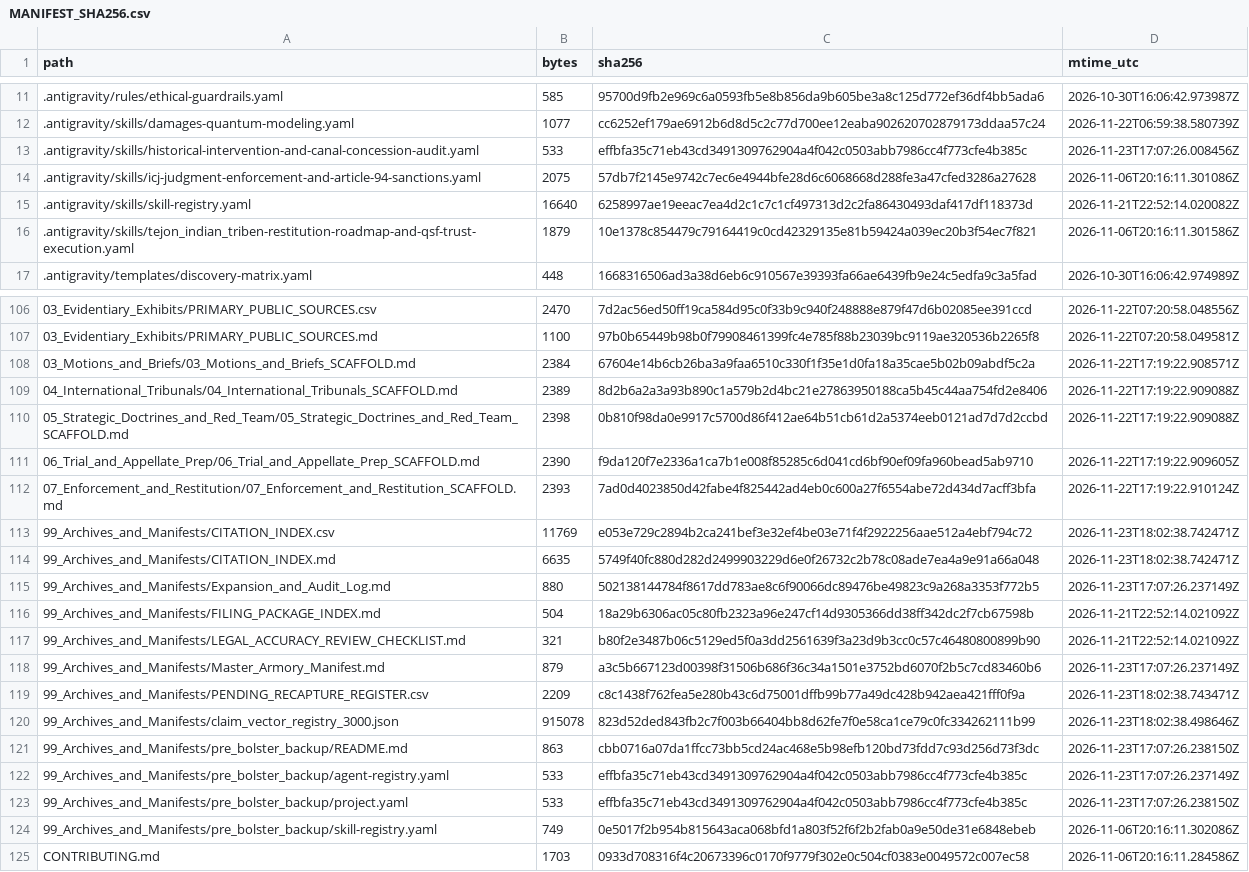
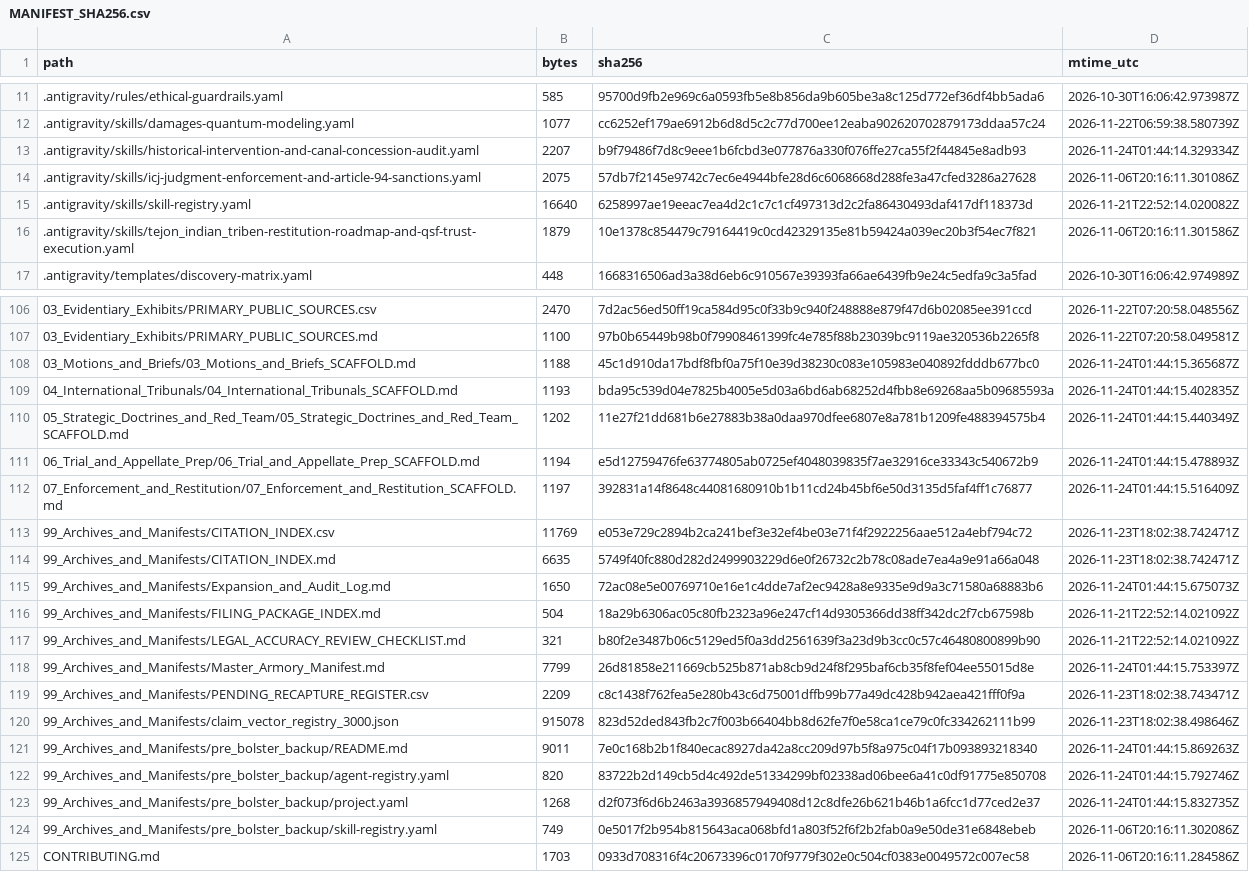
Before and after one commit to GlobalRestitutionAlliance/turtle-island-us-ca-tejon-indian-tribe-master-litigation, a CSV file: 99_Archives_and_Manifests/MANIFEST_SHA256.csv, drawn as a sheet; only a part is shown, gaps mark what is left out; the diff covers the shown part only.

```diff
--- a/99_Archives_and_Manifests/MANIFEST_SHA256.csv
+++ b/99_Archives_and_Manifests/MANIFEST_SHA256.csv
@@ -12,3 +12,3 @@ path,bytes,sha256,mtime_utc
 .antigravity/skills/damages-quantum-modeling.yaml,1077,cc6252ef179ae6912b6d8d5c2c77d700ee12eaba902620702879173ddaa57c24,2026-11-22T06:59:38.580739Z
-.antigravity/skills/historical-intervention-and-canal-concession-audit.yaml,533,effbfa35c71eb43cd3491309762904a4f042c0503abb7986cc4f773cfe4b385c,2026-11-23T17:07:26.008456Z
+.antigravity/skills/historical-intervention-and-canal-concession-audit.yaml,2207,b9f79486f7d8c9eee1b6fcbd3e077876a330f076ffe27ca55f2f44845e8adb93,2026-11-24T01:44:14.329334Z
 .antigravity/skills/icj-judgment-enforcement-and-article-94-sanctions.yaml,2075,57db7f2145e9742c7ec6e4944bfe28d6c6068668d288fe3a47cfed3286a27628,2026-11-06T20:16:11.301086Z
@@ -107,18 +107,18 @@ path,bytes,sha256,mtime_utc
 03_Evidentiary_Exhibits/PRIMARY_PUBLIC_SOURCES.md,1100,97b0b65449b98b0f79908461399fc4e785f88b23039bc9119ae320536b2265f8,2026-11-22T07:20:58.049581Z
-03_Motions_and_Briefs/03_Motions_and_Briefs_SCAFFOLD.md,2384,67604e14b6cb26ba3a9faa6510c330f1f35e1d0fa18a35cae5b02b09abdf5c2a,2026-11-22T17:19:22.908571Z
-04_International_Tribunals/04_International_Tribunals_SCAFFOLD.md,2389,8d2b6a2a3a93b890c1a579b2d4bc21e27863950188ca5b45c44aa754fd2e8406,2026-11-22T17:19:22.909088Z
-05_Strategic_Doctrines_and_Red_Team/05_Strategic_Doctrines_and_Red_Team_SCAFFOLD.md,2398,0b810f98da0e9917c5700d86f412ae64b51cb61d2a5374eeb0121ad7d7d2ccbd,2026-11-22T17:19:22.909088Z
-06_Trial_and_Appellate_Prep/06_Trial_and_Appellate_Prep_SCAFFOLD.md,2390,f9da120f7e2336a1ca7b1e008f85285c6d041cd6bf90ef09fa960bead5ab9710,2026-11-22T17:19:22.909605Z
-07_Enforcement_and_Restitution/07_Enforcement_and_Restitution_SCAFFOLD.md,2393,7ad0d4023850d42fabe4f825442ad4eb0c600a27f6554abe72d434d7acff3bfa,2026-11-22T17:19:22.910124Z
+03_Motions_and_Briefs/03_Motions_and_Briefs_SCAFFOLD.md,1188,45c1d910da17bdf8fbf0a75f10e39d38230c083e105983e040892fdddb677bc0,2026-11-24T01:44:15.365687Z
+04_International_Tribunals/04_International_Tribunals_SCAFFOLD.md,1193,bda95c539d04e7825b4005e5d03a6bd6ab68252d4fbb8e69268aa5b09685593a,2026-11-24T01:44:15.402835Z
+05_Strategic_Doctrines_and_Red_Team/05_Strategic_Doctrines_and_Red_Team_SCAFFOLD.md,1202,11e27f21dd681b6e27883b38a0daa970dfee6807e8a781b1209fe488394575b4,2026-11-24T01:44:15.440349Z
+06_Trial_and_Appellate_Prep/06_Trial_and_Appellate_Prep_SCAFFOLD.md,1194,e5d12759476fe63774805ab0725ef4048039835f7ae32916ce33343c540672b9,2026-11-24T01:44:15.478893Z
+07_Enforcement_and_Restitution/07_Enforcement_and_Restitution_SCAFFOLD.md,1197,392831a14f8648c44081680910b1b11cd24b45bf6e50d3135d5faf4ff1c76877,2026-11-24T01:44:15.516409Z
 99_Archives_and_Manifests/CITATION_INDEX.csv,11769,e053e729c2894b2ca241bef3e32ef4be03e71f4f2922256aae512a4ebf794c72,2026-11-23T18:02:38.742471Z
 99_Archives_and_Manifests/CITATION_INDEX.md,6635,5749f40fc880d282d2499903229d6e0f26732c2b78c08ade7ea4a9e91a66a048,2026-11-23T18:02:38.742471Z
-99_Archives_and_Manifests/Expansion_and_Audit_Log.md,880,502138144784f8617dd783ae8c6f90066dc89476be49823c9a268a3353f772b5,2026-11-23T17:07:26.237149Z
+99_Archives_and_Manifests/Expansion_and_Audit_Log.md,1650,72ac08e5e00769710e16e1c4dde7af2ec9428a8e9335e9d9a3c71580a68883b6,2026-11-24T01:44:15.675073Z
 99_Archives_and_Manifests/FILING_PACKAGE_INDEX.md,504,18a29b6306ac05c80fb2323a96e247cf14d9305366dd38ff342dc2f7cb67598b,2026-11-21T22:52:14.021092Z
 99_Archives_and_Manifests/LEGAL_ACCURACY_REVIEW_CHECKLIST.md,321,b80f2e3487b06c5129ed5f0a3dd2561639f3a23d9b3cc0c57c46480800899b90,2026-11-21T22:52:14.021092Z
-99_Archives_and_Manifests/Master_Armory_Manifest.md,879,a3c5b667123d00398f31506b686f36c34a1501e3752bd6070f2b5c7cd83460b6,2026-11-23T17:07:26.237149Z
+99_Archives_and_Manifests/Master_Armory_Manifest.md,7799,26d81858e211669cb525b871ab8cb9d24f8f295baf6cb35f8fef04ee55015d8e,2026-11-24T01:44:15.753397Z
 99_Archives_and_Manifests/PENDING_RECAPTURE_REGISTER.csv,2209,c8c1438f762fea5e280b43c6d75001dffb99b77a49dc428b942aea421fff0f9a,2026-11-23T18:02:38.743471Z
 99_Archives_and_Manifests/claim_vector_registry_3000.json,915078,823d52ded843fb2c7f003b66404bb8d62fe7f0e58ca1ce79c0fc334262111b99,2026-11-23T18:02:38.498646Z
-99_Archives_and_Manifests/pre_bolster_backup/README.md,863,cbb0716a07da1ffcc73bb5cd24ac468e5b98efb120bd73fdd7c93d256d73f3dc,2026-11-23T17:07:26.238150Z
-99_Archives_and_Manifests/pre_bolster_backup/agent-registry.yaml,533,effbfa35c71eb43cd3491309762904a4f042c0503abb7986cc4f773cfe4b385c,2026-11-23T17:07:26.237149Z
-99_Archives_and_Manifests/pre_bolster_backup/project.yaml,533,effbfa35c71eb43cd3491309762904a4f042c0503abb7986cc4f773cfe4b385c,2026-11-23T17:07:26.238150Z
+99_Archives_and_Manifests/pre_bolster_backup/README.md,9011,7e0c168b2b1f840ecac8927da42a8cc209d97b5f8a975c04f17b093893218340,2026-11-24T01:44:15.869263Z
+99_Archives_and_Manifests/pre_bolster_backup/agent-registry.yaml,820,83722b2d149cb5d4c492de51334299bf02338ad06bee6a41c0df91775e850708,2026-11-24T01:44:15.792746Z
+99_Archives_and_Manifests/pre_bolster_backup/project.yaml,1268,d2f073f6d6b2463a3936857949408d12c8dfe26b621b46b1a6fcc1d77ced2e37,2026-11-24T01:44:15.832735Z
 99_Archives_and_Manifests/pre_bolster_backup/skill-registry.yaml,749,0e5017f2b954b815643aca068bfd1a803f52f6f2b2fab0a9e50de31e6848ebeb,2026-11-06T20:16:11.302086Z
```
Also changed, not shown: 77 edited cells elsewhere in this file, 37 other files.
